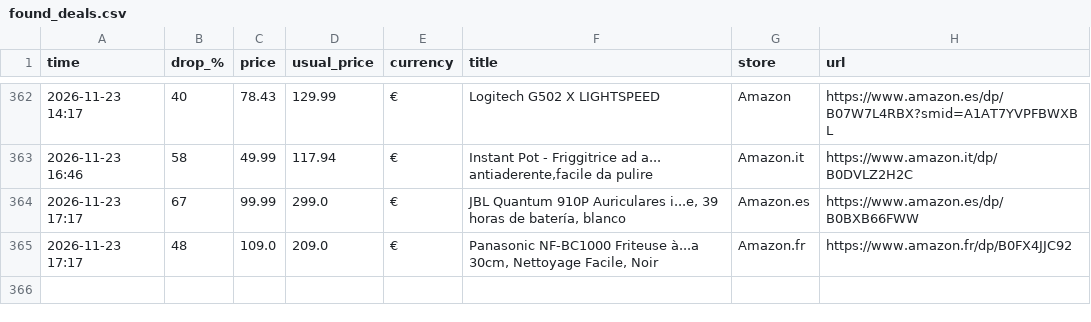
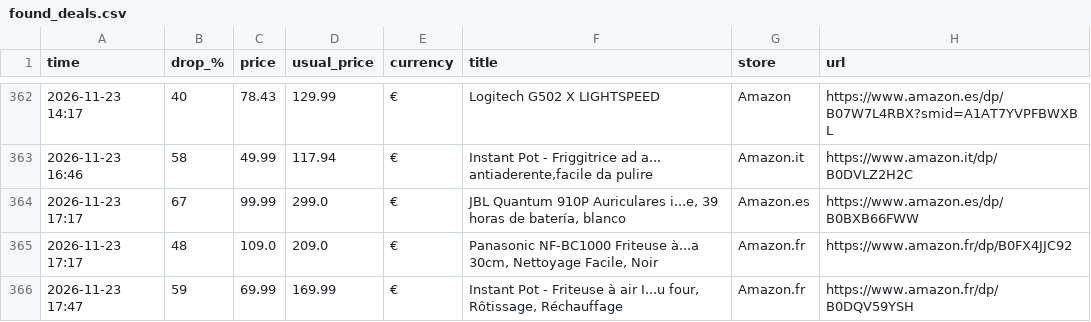
Before and after one commit to investinginfosec-png/deal-scanner, a CSV file: found_deals.csv, drawn as a sheet; only a part is shown, gaps mark what is left out; the diff names each change by its address in the sheet, - before the commit and + after, or states it on an @@ line.

```diff
--- a/found_deals.csv
+++ b/found_deals.csv
+row 366: 2026-11-23 17:47 | 59 | 69.99 | 169.99 | € | Instant Pot - Friteuse à air I...u four, Rôtissage, Réchauffage | Amazon.fr | https://www.amazon.fr/dp/B0DQV59YSH
```
Also changed, not shown: 2 other files.
